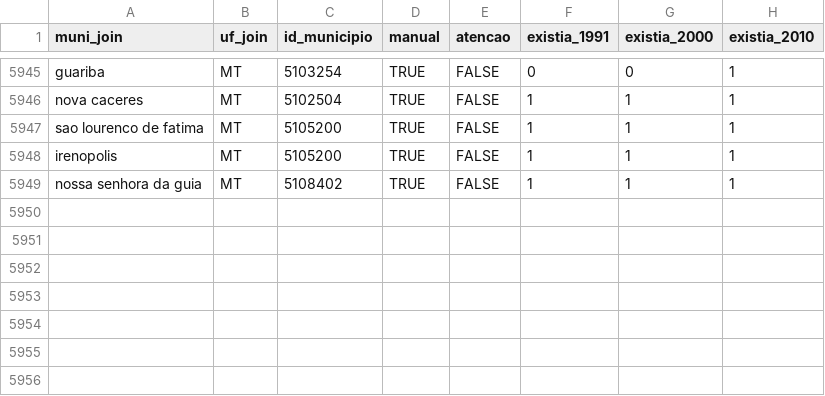
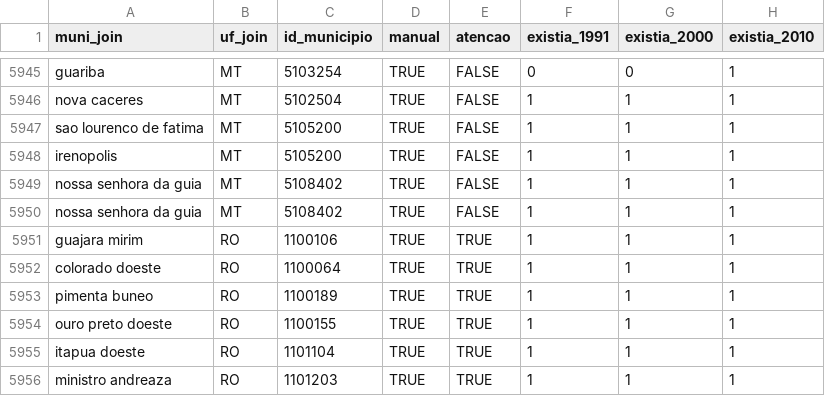
Before and after one commit to curso-r/munifacil, a CSV file: inst/depara_muni_codigo.csv, drawn as a sheet; only a part is shown, gaps mark what is left out; the diff names each change by its address in the sheet, - before the commit and + after, or states it on an @@ line.

Commit message:
incluindo municipios de RO

```diff
--- a/inst/depara_muni_codigo.csv
+++ b/inst/depara_muni_codigo.csv
+row 5950: nossa senhora da guia | MT | 5108402 | TRUE | FALSE | 1 | 1 | 1
+row 5951: guajara mirim | RO | 1100106 | TRUE | TRUE | 1 | 1 | 1
+row 5952: colorado doeste | RO | 1100064 | TRUE | TRUE | 1 | 1 | 1
+row 5953: pimenta buneo | RO | 1100189 | TRUE | TRUE | 1 | 1 | 1
+row 5954: ouro preto doeste | RO | 1100155 | TRUE | TRUE | 1 | 1 | 1
+row 5955: itapua doeste | RO | 1101104 | TRUE | TRUE | 1 | 1 | 1
+row 5956: ministro andreaza | RO | 1101203 | TRUE | TRUE | 1 | 1 | 1
```
